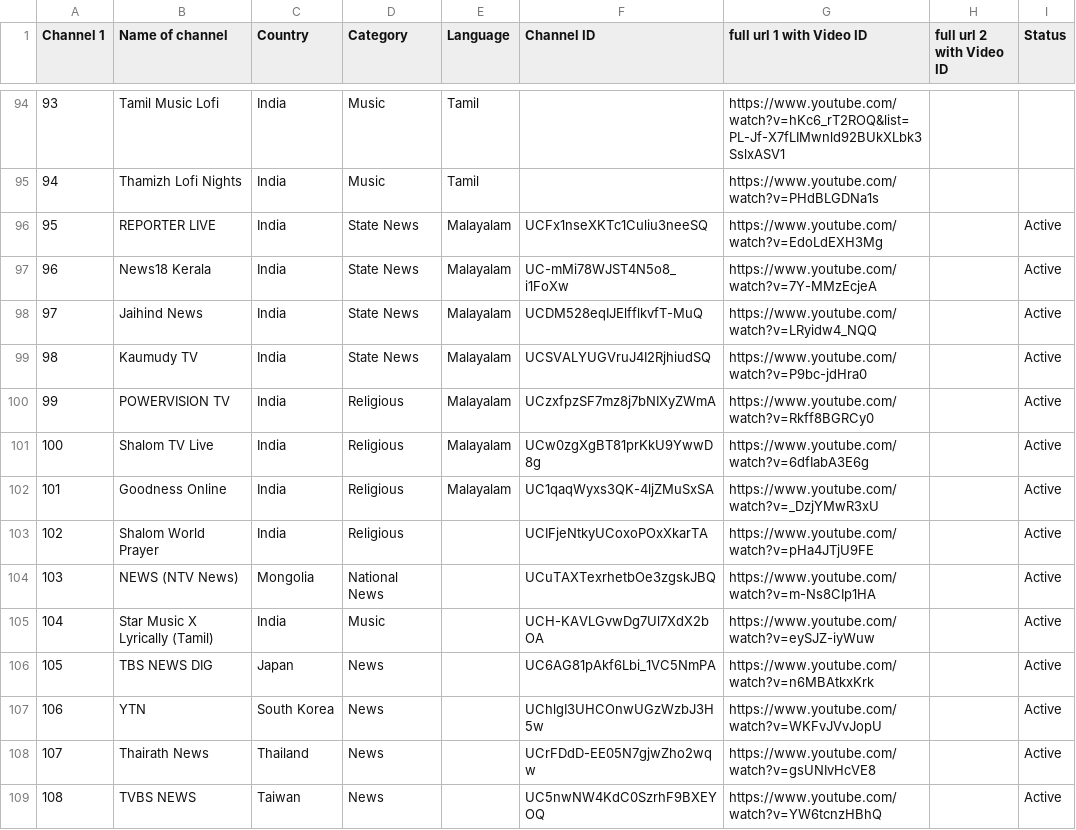
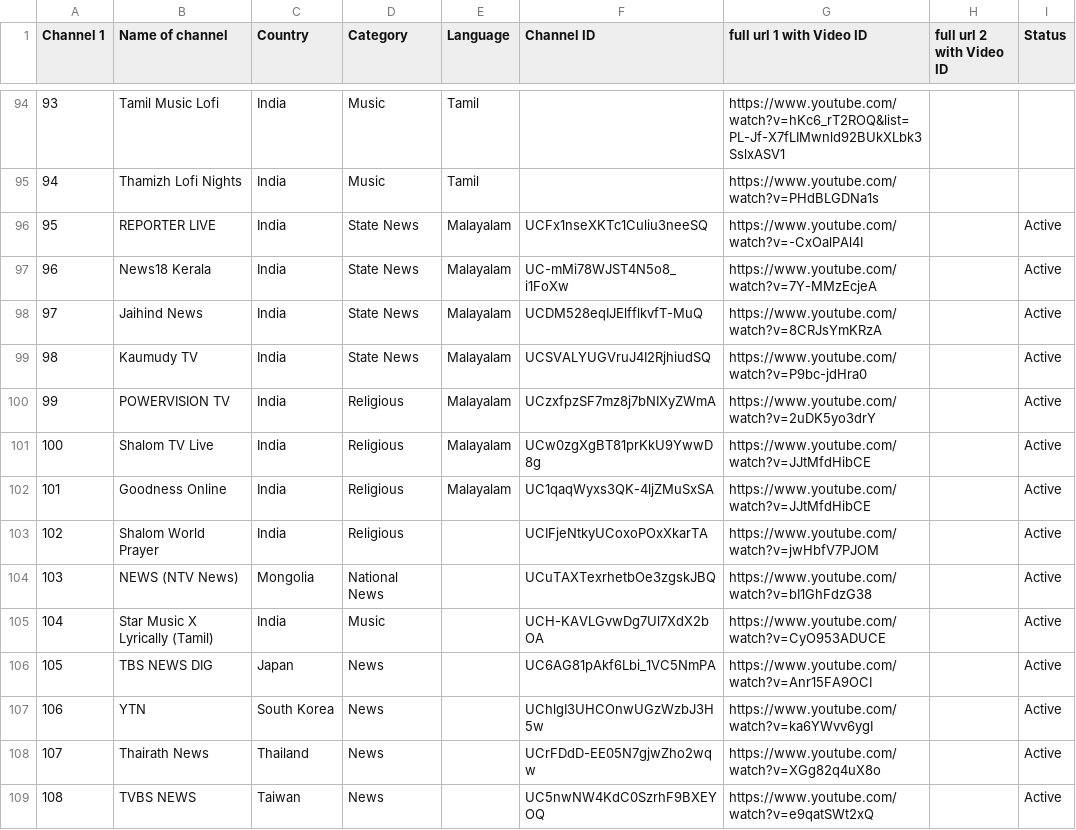
Before and after one commit to Vilfin-TV/MultiScreener, a CSV file: youtube_live_audit.csv, drawn as a sheet; only a part is shown, gaps mark what is left out; the diff covers the shown part only.

```diff
--- a/youtube_live_audit.csv
+++ b/youtube_live_audit.csv
@@ -95,15 +95,15 @@ Channel 1,Name of channel,Country,Category,Language,Channel ID,full url 1 with V
 94,Thamizh Lofi Nights,India,Music,Tamil,,https://www.youtube.com/watch?v=PHdBLGDNa1s,,
-95,REPORTER LIVE,India,State News,Malayalam,UCFx1nseXKTc1Culiu3neeSQ,https://www.youtube.com/watch?v=EdoLdEXH3Mg,,Active
+95,REPORTER LIVE,India,State News,Malayalam,UCFx1nseXKTc1Culiu3neeSQ,https://www.youtube.com/watch?v=-CxOalPAl4I,,Active
 96,News18 Kerala,India,State News,Malayalam,UC-mMi78WJST4N5o8_i1FoXw,https://www.youtube.com/watch?v=7Y-MMzEcjeA,,Active
-97,Jaihind News,India,State News,Malayalam,UCDM528eqIJElfflkvfT-MuQ,https://www.youtube.com/watch?v=LRyidw4_NQQ,,Active
+97,Jaihind News,India,State News,Malayalam,UCDM528eqIJElfflkvfT-MuQ,https://www.youtube.com/watch?v=8CRJsYmKRzA,,Active
 98,Kaumudy TV,India,State News,Malayalam,UCSVALYUGVruJ4I2RjhiudSQ,https://www.youtube.com/watch?v=P9bc-jdHra0,,Active
-99,POWERVISION TV,India,Religious,Malayalam,UCzxfpzSF7mz8j7bNIXyZWmA,https://www.youtube.com/watch?v=Rkff8BGRCy0,,Active
-100,Shalom TV Live,India,Religious,Malayalam,UCw0zgXgBT81prKkU9YwwD8g,https://www.youtube.com/watch?v=6dfIabA3E6g,,Active
-101,Goodness Online,India,Religious,Malayalam,UC1qaqWyxs3QK-4ljZMuSxSA,https://www.youtube.com/watch?v=_DzjYMwR3xU,,Active
-102,Shalom World Prayer,India,Religious,,UCIFjeNtkyUCoxoPOxXkarTA,https://www.youtube.com/watch?v=pHa4JTjU9FE,,Active
-103,NEWS (NTV News),Mongolia,National News,,UCuTAXTexrhetbOe3zgskJBQ,https://www.youtube.com/watch?v=m-Ns8CIp1HA,,Active
-104,Star Music X Lyrically (Tamil),India,Music,,UCH-KAVLGvwDg7Ul7XdX2bOA,https://www.youtube.com/watch?v=eySJZ-iyWuw,,Active
-105,TBS NEWS DIG,Japan,News,,UC6AG81pAkf6Lbi_1VC5NmPA,https://www.youtube.com/watch?v=n6MBAtkxKrk,,Active
-106,YTN,South Korea,News,,UChlgI3UHCOnwUGzWzbJ3H5w,https://www.youtube.com/watch?v=WKFvJVvJopU,,Active
-107,Thairath News,Thailand,News,,UCrFDdD-EE05N7gjwZho2wqw,https://www.youtube.com/watch?v=gsUNIvHcVE8,,Active
-108,TVBS NEWS,Taiwan,News,,UC5nwNW4KdC0SzrhF9BXEYOQ,https://www.youtube.com/watch?v=YW6tcnzHBhQ,,Active
+99,POWERVISION TV,India,Religious,Malayalam,UCzxfpzSF7mz8j7bNIXyZWmA,https://www.youtube.com/watch?v=2uDK5yo3drY,,Active
+100,Shalom TV Live,India,Religious,Malayalam,UCw0zgXgBT81prKkU9YwwD8g,https://www.youtube.com/watch?v=JJtMfdHibCE,,Active
+101,Goodness Online,India,Religious,Malayalam,UC1qaqWyxs3QK-4ljZMuSxSA,https://www.youtube.com/watch?v=JJtMfdHibCE,,Active
+102,Shalom World Prayer,India,Religious,,UCIFjeNtkyUCoxoPOxXkarTA,https://www.youtube.com/watch?v=jwHbfV7PJOM,,Active
+103,NEWS (NTV News),Mongolia,National News,,UCuTAXTexrhetbOe3zgskJBQ,https://www.youtube.com/watch?v=bI1GhFdzG38,,Active
+104,Star Music X Lyrically (Tamil),India,Music,,UCH-KAVLGvwDg7Ul7XdX2bOA,https://www.youtube.com/watch?v=CyO953ADUCE,,Active
+105,TBS NEWS DIG,Japan,News,,UC6AG81pAkf6Lbi_1VC5NmPA,https://www.youtube.com/watch?v=Anr15FA9OCI,,Active
+106,YTN,South Korea,News,,UChlgI3UHCOnwUGzWzbJ3H5w,https://www.youtube.com/watch?v=ka6YWvv6ygI,,Active
+107,Thairath News,Thailand,News,,UCrFDdD-EE05N7gjwZho2wqw,https://www.youtube.com/watch?v=XGg82q4uX8o,,Active
+108,TVBS NEWS,Taiwan,News,,UC5nwNW4KdC0SzrhF9BXEYOQ,https://www.youtube.com/watch?v=e9qatSWt2xQ,,Active
```
Also changed, not shown: 78 edited cells elsewhere in this file, 2 other files.
